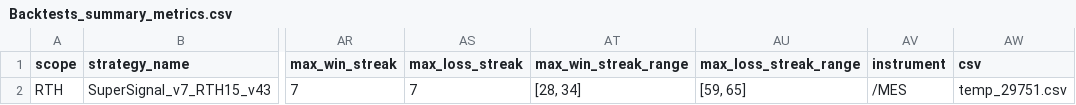
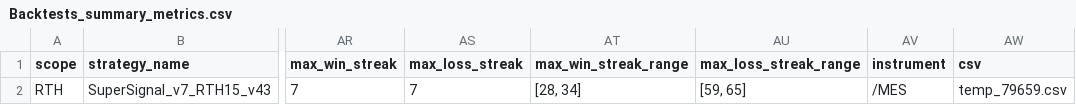
Before and after one commit to MaxCapitalFund/DataAnalyzer, a CSV file: Backtests_summary_metrics.csv, drawn as a sheet; only a part is shown, gaps mark what is left out; the diff names each change by its address in the sheet, - before the commit and + after, or states it on an @@ line.

```diff
--- a/Backtests_summary_metrics.csv
+++ b/Backtests_summary_metrics.csv
-AW2 (csv): temp_29751.csv
+AW2 (csv): temp_79659.csv
```
Also changed, not shown: 33 other files.
